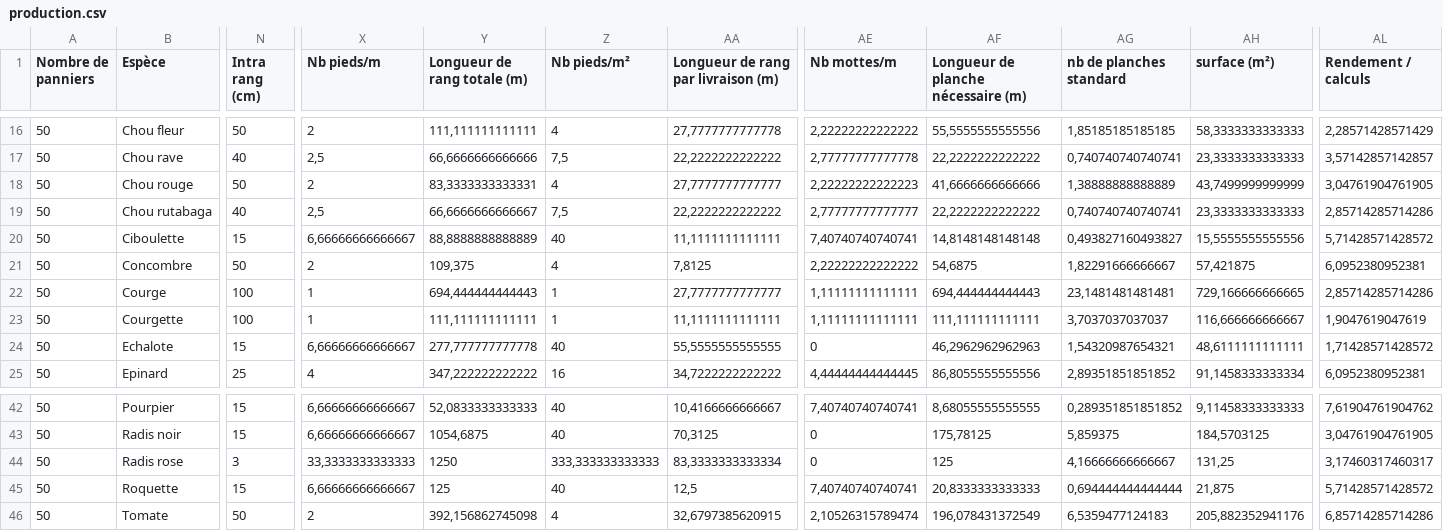
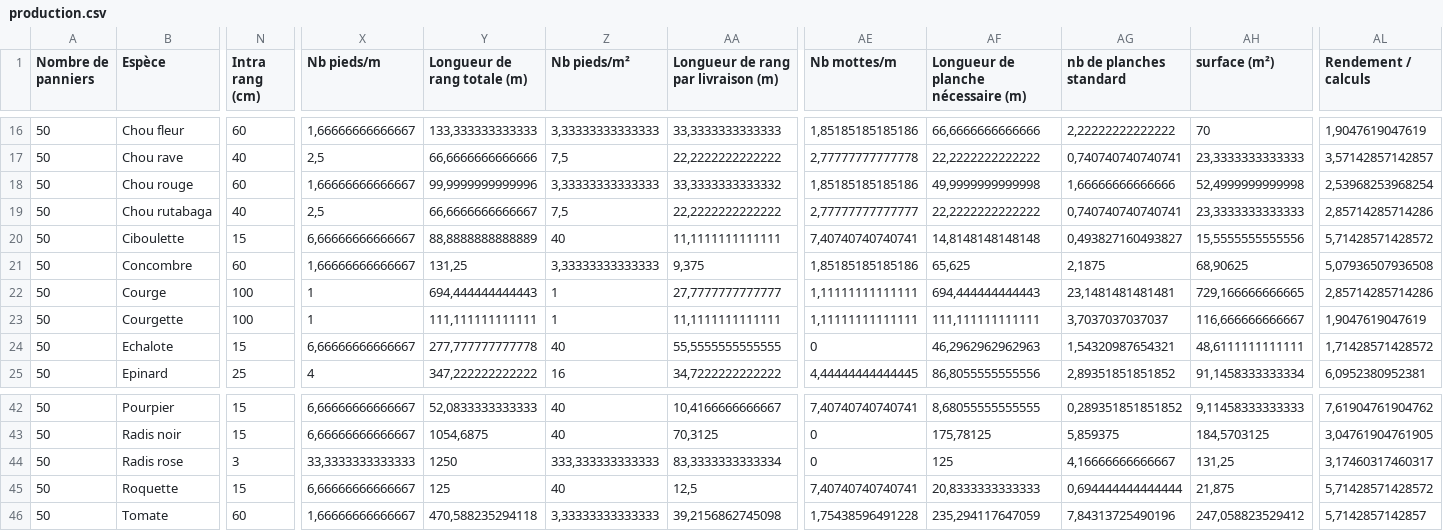
Before and after one commit to vgaz/test3, a CSV file: inputs/production.csv, drawn as a sheet; only a part is shown, gaps mark what is left out; the diff covers the shown part only; the diff names each change by its address in the sheet, - before the commit and + after, or states it on an @@ line.

```diff
--- a/inputs/production.csv
+++ b/inputs/production.csv
-N16 (Intra rang (cm)): 50
+N16 (Intra rang (cm)): 60
-X16 (Nb pieds/m): 2
+X16 (Nb pieds/m): 1,66666666666667
-Y16 (Longueur de rang totale (m)): 111,111111111111
+Y16 (Longueur de rang totale (m)): 133,333333333333
-Z16 (Nb pieds/m²): 4
+Z16 (Nb pieds/m²): 3,33333333333333
-AA16: 27,7777777777778
+AA16: 33,3333333333333
-AE16 (Nb mottes/m): 2,22222222222222
+AE16 (Nb mottes/m): 1,85185185185186
-AF16: 55,5555555555556
+AF16: 66,6666666666666
-AG16 (nb de planches standard): 1,85185185185185
+AG16 (nb de planches standard): 2,22222222222222
-AH16 (surface (m²)): 58,3333333333333
+AH16 (surface (m²)): 70
-AL16 (Rendement / calculs): 2,28571428571429
+AL16 (Rendement / calculs): 1,9047619047619
-N18 (Intra rang (cm)): 50
+N18 (Intra rang (cm)): 60
-X18 (Nb pieds/m): 2
+X18 (Nb pieds/m): 1,66666666666667
-Y18 (Longueur de rang totale (m)): 83,3333333333331
+Y18 (Longueur de rang totale (m)): 99,9999999999996
-Z18 (Nb pieds/m²): 4
+Z18 (Nb pieds/m²): 3,33333333333333
-AA18: 27,7777777777777
+AA18: 33,3333333333332
-AE18 (Nb mottes/m): 2,22222222222223
+AE18 (Nb mottes/m): 1,85185185185186
-AF18: 41,6666666666666
+AF18: 49,9999999999998
-AG18 (nb de planches standard): 1,38888888888889
+AG18 (nb de planches standard): 1,66666666666666
-AH18 (surface (m²)): 43,7499999999999
+AH18 (surface (m²)): 52,4999999999998
-AL18 (Rendement / calculs): 3,04761904761905
+AL18 (Rendement / calculs): 2,53968253968254
-N21 (Intra rang (cm)): 50
+N21 (Intra rang (cm)): 60
-X21 (Nb pieds/m): 2
+X21 (Nb pieds/m): 1,66666666666667
-Y21 (Longueur de rang totale (m)): 109,375
+Y21 (Longueur de rang totale (m)): 131,25
-Z21 (Nb pieds/m²): 4
+Z21 (Nb pieds/m²): 3,33333333333333
-AA21: 7,8125
+AA21: 9,375
-AE21 (Nb mottes/m): 2,22222222222222
+AE21 (Nb mottes/m): 1,85185185185186
-AF21: 54,6875
+AF21: 65,625
-AG21 (nb de planches standard): 1,82291666666667
+AG21 (nb de planches standard): 2,1875
-AH21 (surface (m²)): 57,421875
+AH21 (surface (m²)): 68,90625
-AL21 (Rendement / calculs): 6,0952380952381
+AL21 (Rendement / calculs): 5,07936507936508
-N46 (Intra rang (cm)): 50
+N46 (Intra rang (cm)): 60
-X46 (Nb pieds/m): 2
+X46 (Nb pieds/m): 1,66666666666667
-Y46 (Longueur de rang totale (m)): 392,156862745098
+Y46 (Longueur de rang totale (m)): 470,588235294118
-Z46 (Nb pieds/m²): 4
+Z46 (Nb pieds/m²): 3,33333333333333
-AA46: 32,6797385620915
+AA46: 39,2156862745098
-AE46 (Nb mottes/m): 2,10526315789474
+AE46 (Nb mottes/m): 1,75438596491228
-AF46: 196,078431372549
+AF46: 235,294117647059
-AG46 (nb de planches standard): 6,5359477124183
+AG46 (nb de planches standard): 7,84313725490196
-AH46 (surface (m²)): 205,882352941176
+AH46 (surface (m²)): 247,058823529412
-AL46 (Rendement / calculs): 6,85714285714286
+AL46 (Rendement / calculs): 5,7142857142857
```
Also changed, not shown: 64 edited cells elsewhere in this file, inputs/chiffres clés.csv, inputs/planning.csv, 11 other files.
